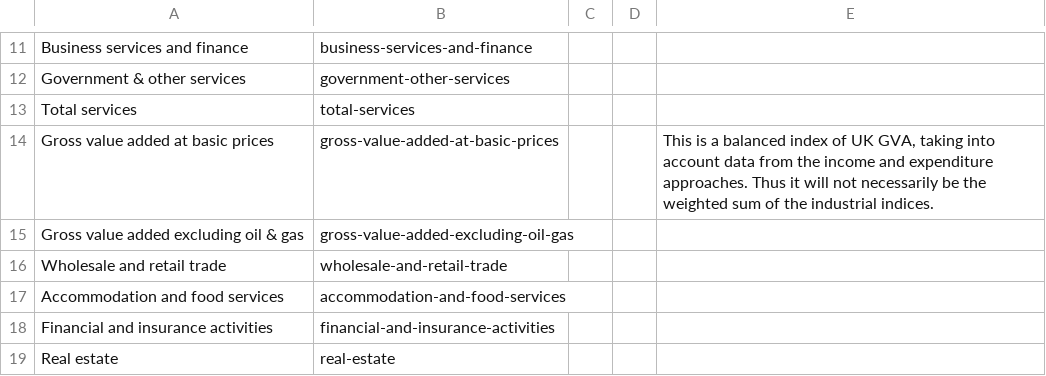
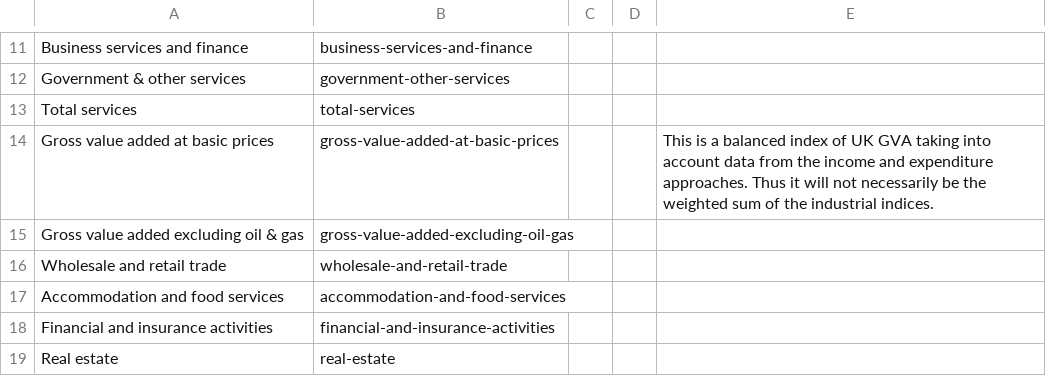
Before and after one commit to GSS-Cogs/family-trade, a CSV file: reference/codelists/national-accounts-industry.csv, drawn as a sheet; only a part is shown, gaps mark what is left out.

Commit message:
remove troublesome comma

```diff
--- a/reference/codelists/national-accounts-industry.csv
+++ b/reference/codelists/national-accounts-industry.csv
@@ -13,3 +13,3 @@ Government & other services,government-other-services,,,
 Total services,total-services,,,
-Gross value added at basic prices,gross-value-added-at-basic-prices,,,"This is a balanced index of UK GVA, taking into account data from the income and expenditure approaches. Thus it will not necessarily be the weighted sum of the industrial indices."
+Gross value added at basic prices,gross-value-added-at-basic-prices,,,"This is a balanced index of UK GVA taking into account data from the income and expenditure approaches. Thus it will not necessarily be the weighted sum of the industrial indices."
 Gross value added excluding oil & gas,gross-value-added-excluding-oil-gas,,,
```
